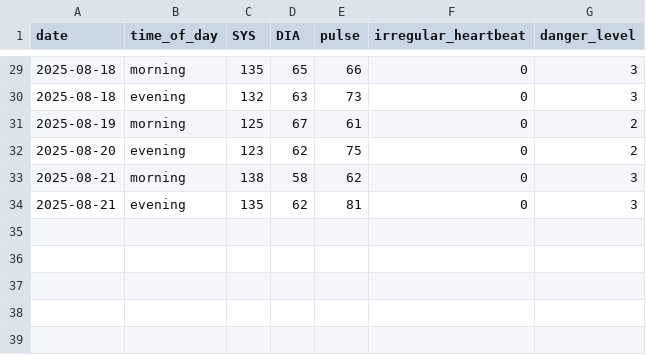
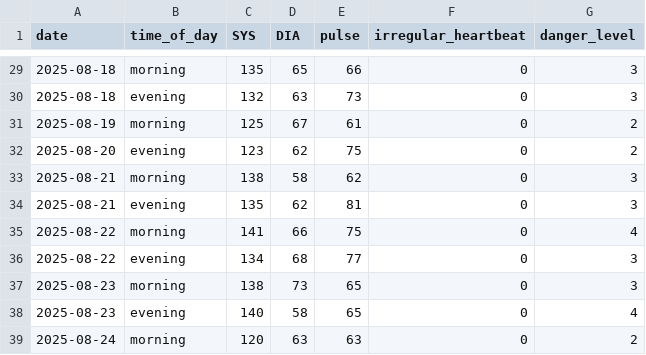
Before and after one commit to akshin-kuvshin/ml-competitions, a CSV file: my_blood_pressure_dataset.csv, drawn as a sheet; only a part is shown, gaps mark what is left out; the diff names each change by its address in the sheet, - before the commit and + after, or states it on an @@ line.

```diff
--- a/my_blood_pressure_dataset.csv
+++ b/my_blood_pressure_dataset.csv
+row 35: 2025-08-22 | morning | 141 | 66 | 75 | 0 | 4
+row 36: 2025-08-22 | evening | 134 | 68 | 77 | 0 | 3
+row 37: 2025-08-23 | morning | 138 | 73 | 65 | 0 | 3
+row 38: 2025-08-23 | evening | 140 | 58 | 65 | 0 | 4
+row 39: 2025-08-24 | morning | 120 | 63 | 63 | 0 | 2
```
Also changed, not shown: 4 other files.
